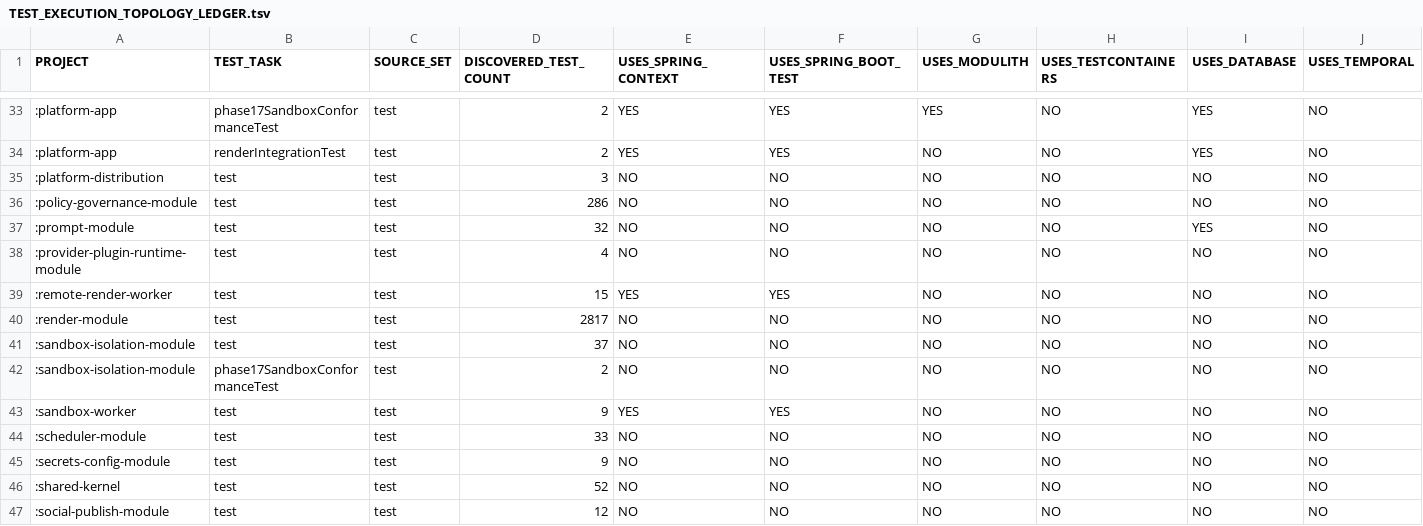
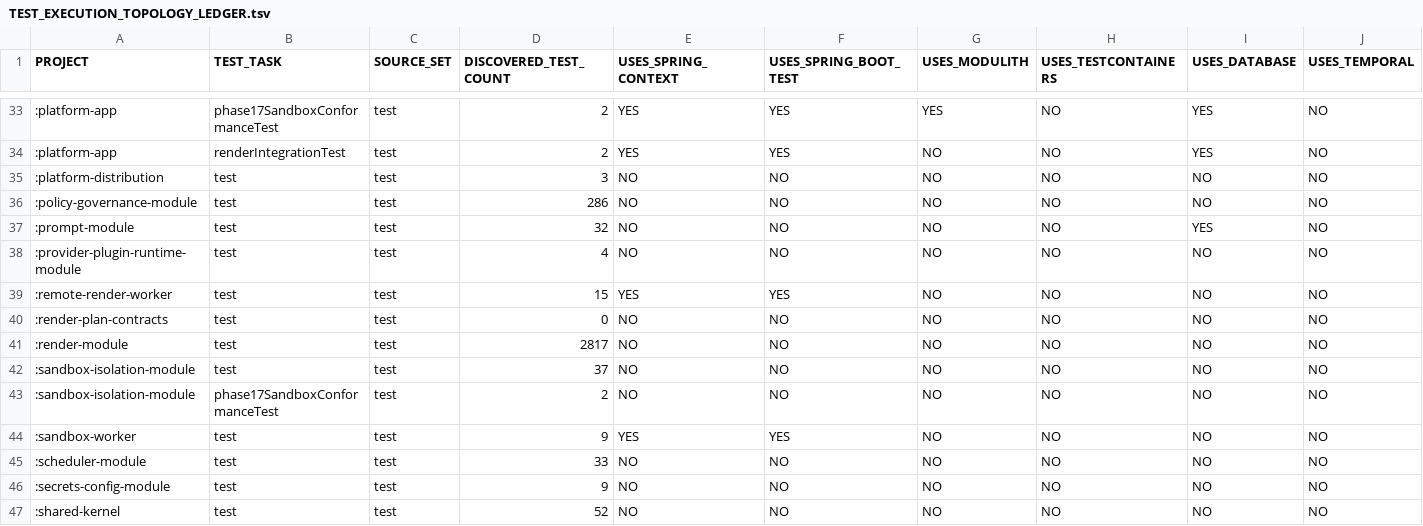
Before and after one commit to shangxq007/media-platform, a TSV file: governance/TEST_EXECUTION_TOPOLOGY_LEDGER.tsv, drawn as a sheet; only a part is shown, gaps mark what is left out; the shorter side is filled out with more unchanged rows; rows hold the shown columns only; the diff names each change by its address in the sheet, - before the commit and + after, or states it on an @@ line.

Commit message:
Extract the compiled render plan contract from the Render application

```diff
--- a/governance/TEST_EXECUTION_TOPOLOGY_LEDGER.tsv
+++ b/governance/TEST_EXECUTION_TOPOLOGY_LEDGER.tsv
+row 40: :render-plan-contracts | test | test | 0 | NO | NO | NO | NO | NO | NO
```
Also changed, not shown: 44 other files.
